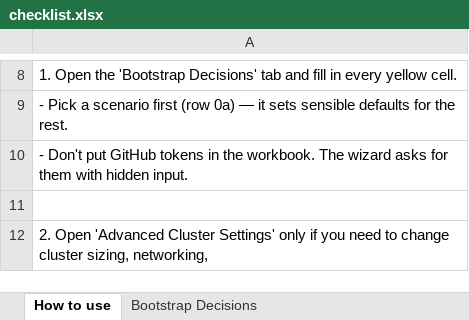
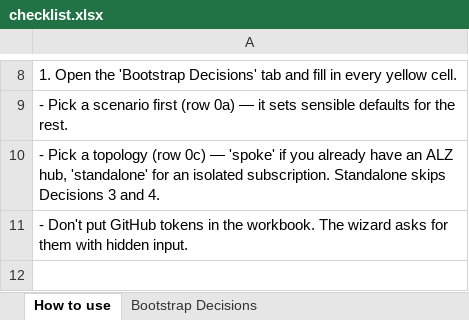
Before and after one commit to abengtss-max/aksapplz, an Excel workbook: config/checklist.xlsx, sheet How to use, drawn as a sheet; only a part is shown, gaps mark what is left out; the shorter side is filled out with more unchanged rows; values as stored, in another font and other column widths than the file's, no borders; the diff names each change by its address in the sheet, - before the commit and + after, or states it on an @@ line.

Commit message:
docs(checklist): add Decision 0c topology row; mark Decisions 3 & 4 as spoke-only
Regenerated checklist.xlsx with new topology dropdown (spoke | standalone) and updated Decision 3 / 4a / 4b copy + Tab 3 tip to call out that standalone skips the hub decisions.

```diff
--- a/config/checklist.xlsx (sheet How to use)
+++ b/config/checklist.xlsx (sheet How to use)
+row 10: - Pick a topology (row 0c) — 'spoke' if you already have an ALZ hub, 'standalone' for an isolated subscription. Standalone skips Decisions 3 and 4.
```
Also changed, not shown: sheet Bootstrap Decisions, 1 other file.
